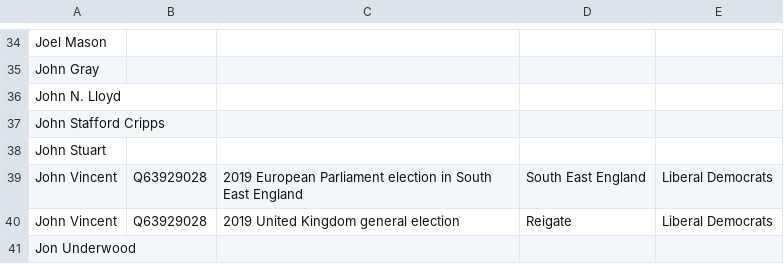
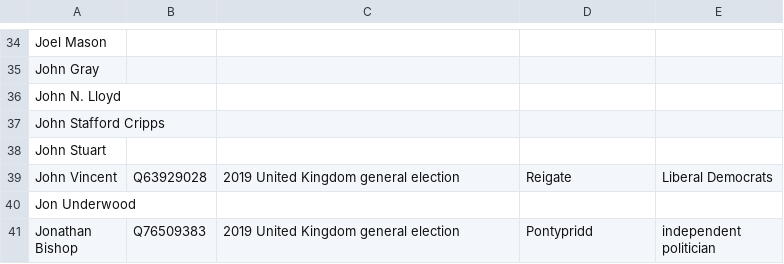
Before and after one commit to tmtmtmtm/exeter-elections-wikipedia, a CSV file: candidates.csv, drawn as a sheet; only a part is shown, gaps mark what is left out; the shorter side is filled out with more unchanged rows; the diff names each change by its address in the sheet, - before the commit and + after, or states it on an @@ line.

Commit message:
Remove unwanted reconciliations

```diff
--- a/candidates.csv
+++ b/candidates.csv
-row 39: John Vincent | Q63929028 | 2019 European Parliament election in South East England | South East England | Liberal Democrats
```
